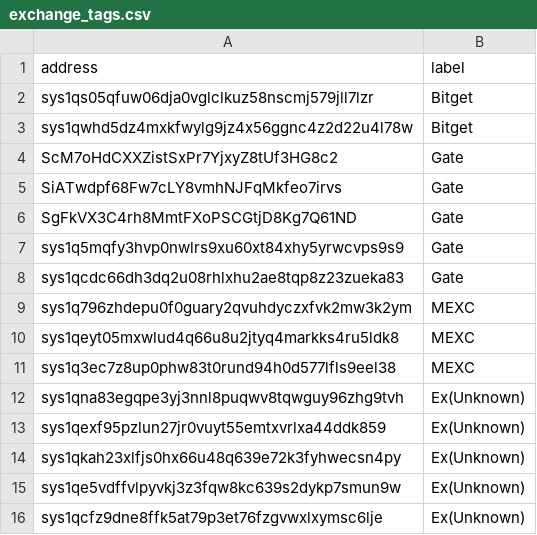
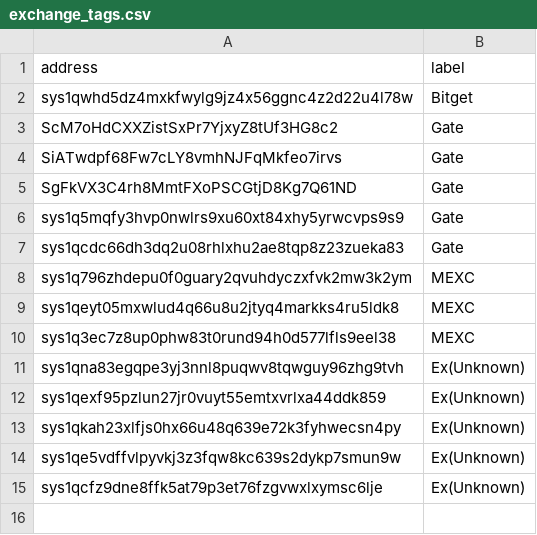
Before and after one commit to bigpoppa-sys/sysWalletTracker, a CSV file: exchange_tags.csv, drawn as a sheet; the diff names each change by its address in the sheet, - before the commit and + after, or states it on an @@ line.

Commit message:
Document exchange end wallets

```diff
--- a/exchange_tags.csv
+++ b/exchange_tags.csv
-row 2: sys1qs05qfuw06dja0vglclkuz58nscmj579jll7lzr | Bitget
```
Also changed, not shown: exchange_hot_wallets.csv, 1 other file.
